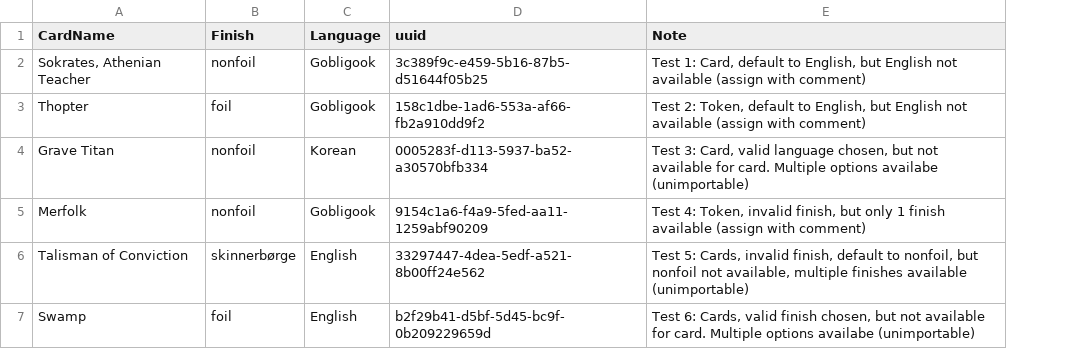
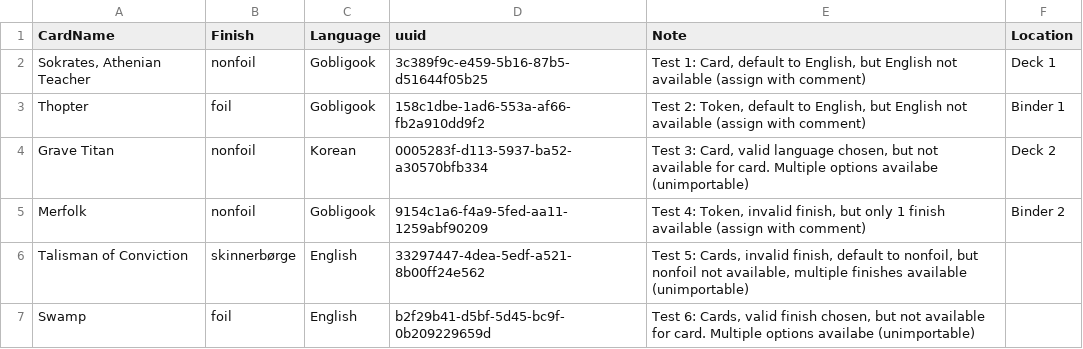
Before and after one commit to PsykoFant/CollectaMundo, a CSV file: CollectaMundo.Tests/TestResources/ImportMiscTestData/sample_input.csv, drawn as a sheet; the diff names each change by its address in the sheet, - before the commit and + after, or states it on an @@ line.

```diff
--- a/CollectaMundo.Tests/TestResources/ImportMiscTestData/sample_input.csv
+++ b/CollectaMundo.Tests/TestResources/ImportMiscTestData/sample_input.csv
+column F (Location), rows 2-5: Deck 1 | Binder 1 | Deck 2 | Binder 2
```
Also changed, not shown: 7 other files.
